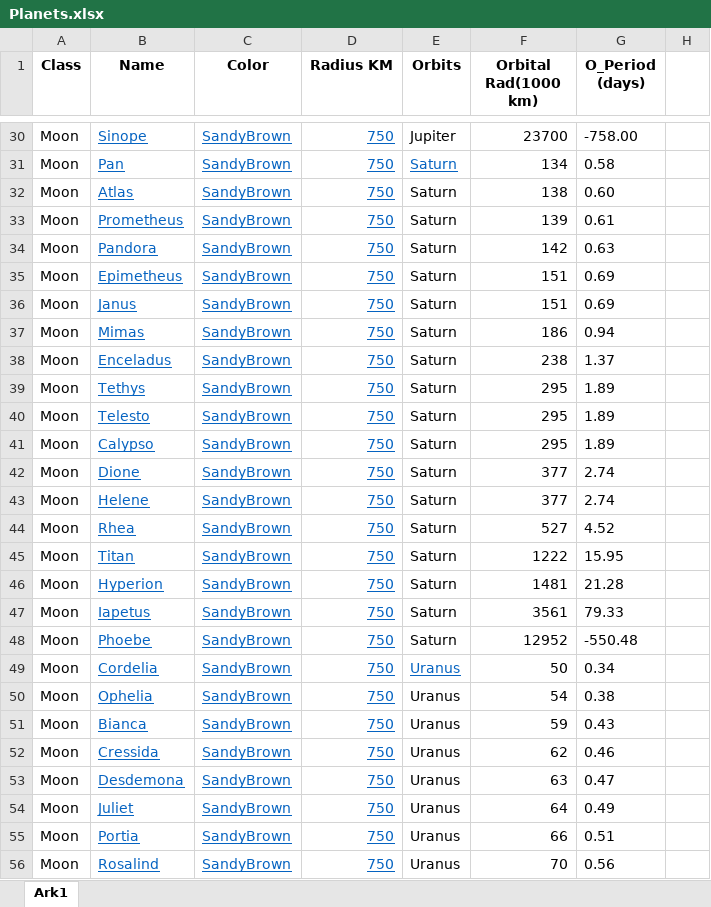
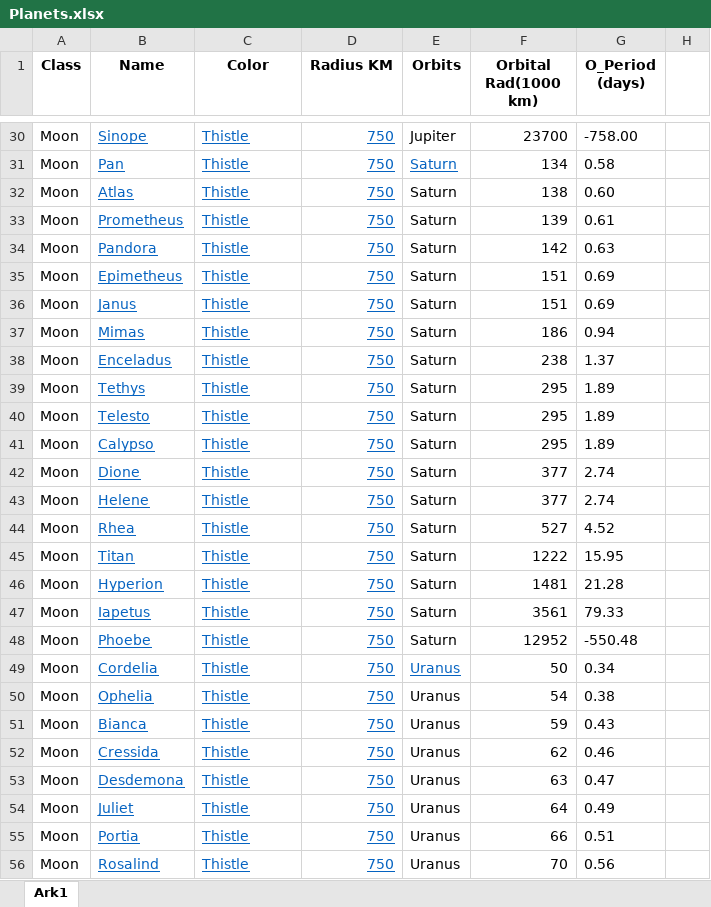
Before and after one commit to h671420/Oblig2, an Excel workbook: Library/Planets.xlsx, sheet Ark1, drawn as a sheet; only a part is shown, gaps mark what is left out; values as stored, in another font and other column widths than the file's, no borders; the diff covers the shown part only; the diff names each change by its address in the sheet, - before the commit and + after, or states it on an @@ line.

```diff
--- a/Library/Planets.xlsx (sheet Ark1)
+++ b/Library/Planets.xlsx (sheet Ark1)
-C30:C56 (Color): SandyBrown
+C30:C56 (Color): Thistle
```
Also changed, not shown: 52 edited cells elsewhere in this sheet, 2 other files.
